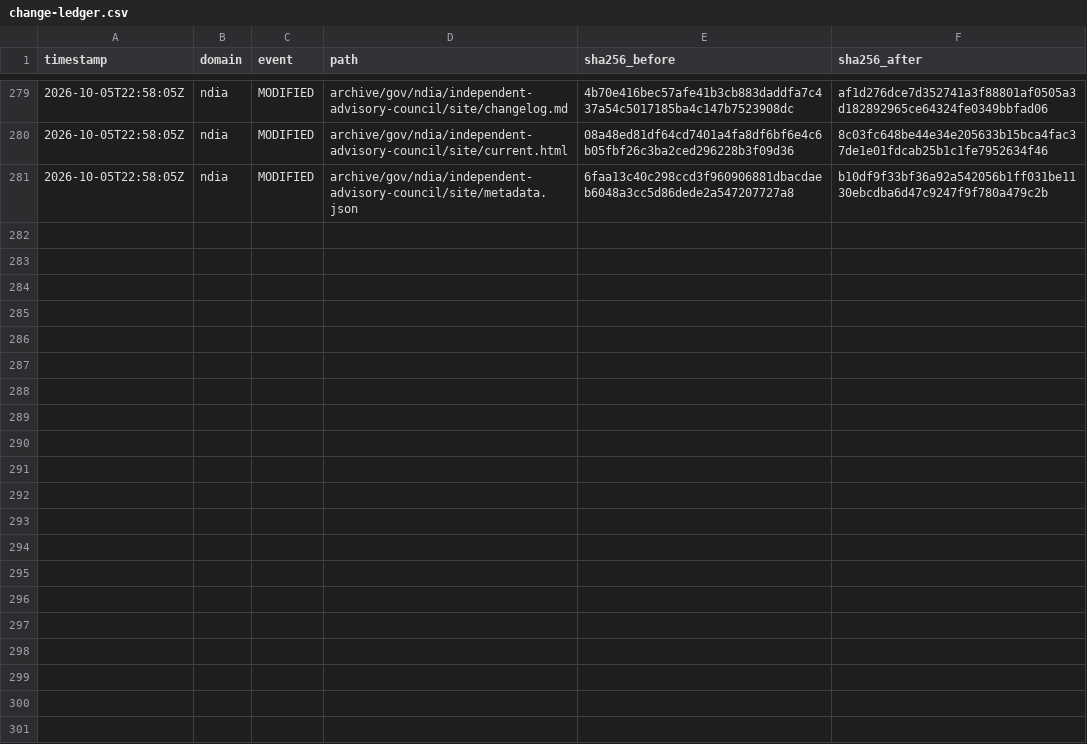
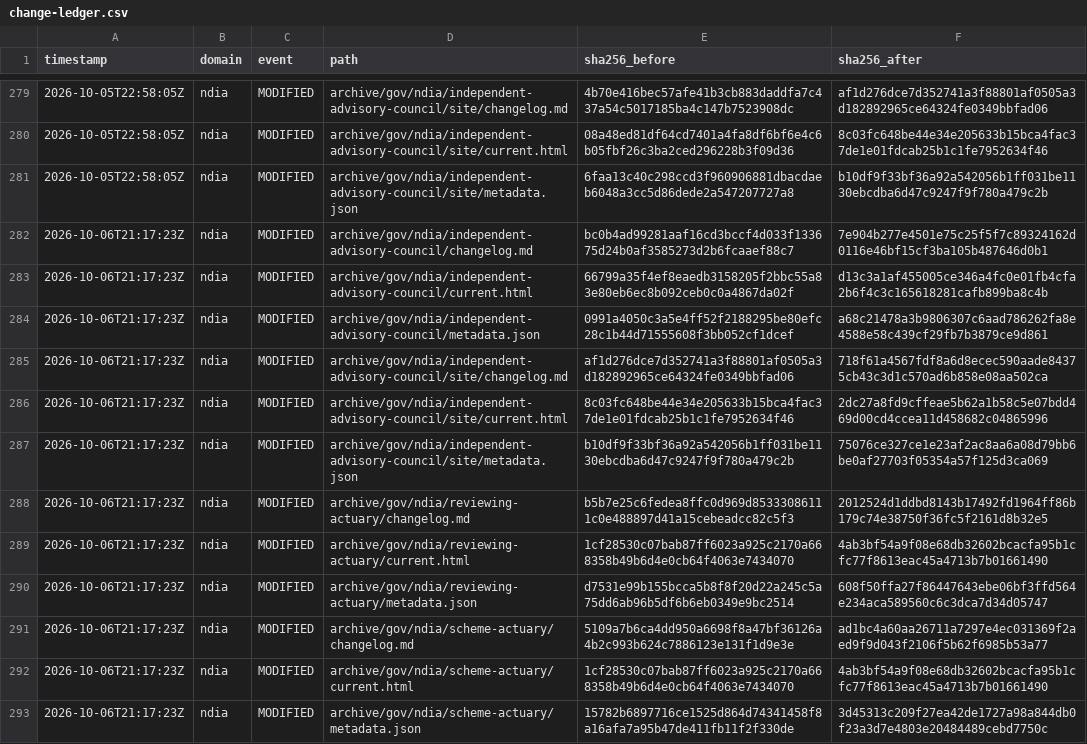
Before and after one commit to myNDISwiki/MyNDIS, a CSV file: archive/reports/ndia/change-ledger.csv, drawn as a sheet; only a part is shown, gaps mark what is left out.

Commit message:
Archive government webpage updates 2026-10-06T21:17:25Z

```diff
--- a/archive/reports/ndia/change-ledger.csv
+++ b/archive/reports/ndia/change-ledger.csv
@@ -281 +281,13 @@ timestamp,domain,event,path,sha256_before,sha256_after
 2026-10-05T22:58:05Z,ndia,MODIFIED,archive/gov/ndia/independent-advisory-council/site/metadata.json,6faa13c40c298ccd3f960906881dbacdaeb6048a3cc5d86dede2a547207727a8,b10df9f33bf36a92a542056b1ff031be1130ebcdba6d47c9247f9f780a479c2b
+2026-10-06T21:17:23Z,ndia,MODIFIED,archive/gov/ndia/independent-advisory-council/changelog.md,bc0b4ad99281aaf16cd3bccf4d033f133675d24b0af3585273d2b6fcaaef88c7,7e904b277e4501e75c25f5f7c89324162d0116e46bf15cf3ba105b487646d0b1
+2026-10-06T21:17:23Z,ndia,MODIFIED,archive/gov/ndia/independent-advisory-council/current.html,66799a35f4ef8eaedb3158205f2bbc55a83e80eb6ec8b092ceb0c0a4867da02f,d13c3a1af455005ce346a4fc0e01fb4cfa2b6f4c3c165618281cafb899ba8c4b
+2026-10-06T21:17:23Z,ndia,MODIFIED,archive/gov/ndia/independent-advisory-council/metadata.json,0991a4050c3a5e4ff52f2188295be80efc28c1b44d71555608f3bb052cf1dcef,a68c21478a3b9806307c6aad786262fa8e4588e58c439cf29fb7b3879ce9d861
+2026-10-06T21:17:23Z,ndia,MODIFIED,archive/gov/ndia/independent-advisory-council/site/changelog.md,af1d276dce7d352741a3f88801af0505a3d182892965ce64324fe0349bbfad06,718f61a4567fdf8a6d8ecec590aade84375cb43c3d1c570ad6b858e08aa502ca
+2026-10-06T21:17:23Z,ndia,MODIFIED,archive/gov/ndia/independent-advisory-council/site/current.html,8c03fc648be44e34e205633b15bca4fac37de1e01fdcab25b1c1fe7952634f46,2dc27a8fd9cffeae5b62a1b58c5e07bdd469d00cd4ccea11d458682c04865996
+2026-10-06T21:17:23Z,ndia,MODIFIED,archive/gov/ndia/independent-advisory-council/site/metadata.json,b10df9f33bf36a92a542056b1ff031be1130ebcdba6d47c9247f9f780a479c2b,75076ce327ce1e23af2ac8aa6a08d79bb6be0af27703f05354a57f125d3ca069
+2026-10-06T21:17:23Z,ndia,MODIFIED,archive/gov/ndia/reviewing-actuary/changelog.md,b5b7e25c6fedea8ffc0d969d85333086111c0e488897d41a15cebeadcc82c5f3,2012524d1ddbd8143b17492fd1964ff86b179c74e38750f36fc5f2161d8b32e5
+2026-10-06T21:17:23Z,ndia,MODIFIED,archive/gov/ndia/reviewing-actuary/current.html,1cf28530c07bab87ff6023a925c2170a668358b49b6d4e0cb64f4063e7434070,4ab3bf54a9f08e68db32602bcacfa95b1cfc77f8613eac45a4713b7b01661490
+2026-10-06T21:17:23Z,ndia,MODIFIED,archive/gov/ndia/reviewing-actuary/metadata.json,d7531e99b155bcca5b8f8f20d22a245c5a75dd6ab96b5df6b6eb0349e9bc2514,608f50ffa27f86447643ebe06bf3ffd564e234aca589560c6c3dca7d34d05747
+2026-10-06T21:17:23Z,ndia,MODIFIED,archive/gov/ndia/scheme-actuary/changelog.md,5109a7b6ca4dd950a6698f8a47bf36126a4b2c993b624c7886123e131f1d9e3e,ad1bc4a60aa26711a7297e4ec031369f2aed9f9d043f2106f5b62f6985b53a77
+2026-10-06T21:17:23Z,ndia,MODIFIED,archive/gov/ndia/scheme-actuary/current.html,1cf28530c07bab87ff6023a925c2170a668358b49b6d4e0cb64f4063e7434070,4ab3bf54a9f08e68db32602bcacfa95b1cfc77f8613eac45a4713b7b01661490
+2026-10-06T21:17:23Z,ndia,MODIFIED,archive/gov/ndia/scheme-actuary/metadata.json,15782b6897716ce1525d864d74341458f8a16afa7a95b47de411fb11f2f330de,3d45313c209f27ea42de1727a98a844db0f23a3d7e4803e20484489cebd7750c
```
Also changed, not shown: archive/reports/aph/change-ledger.csv, archive/reports/engage-ndis/change-ledger.csv, 43 other files.
